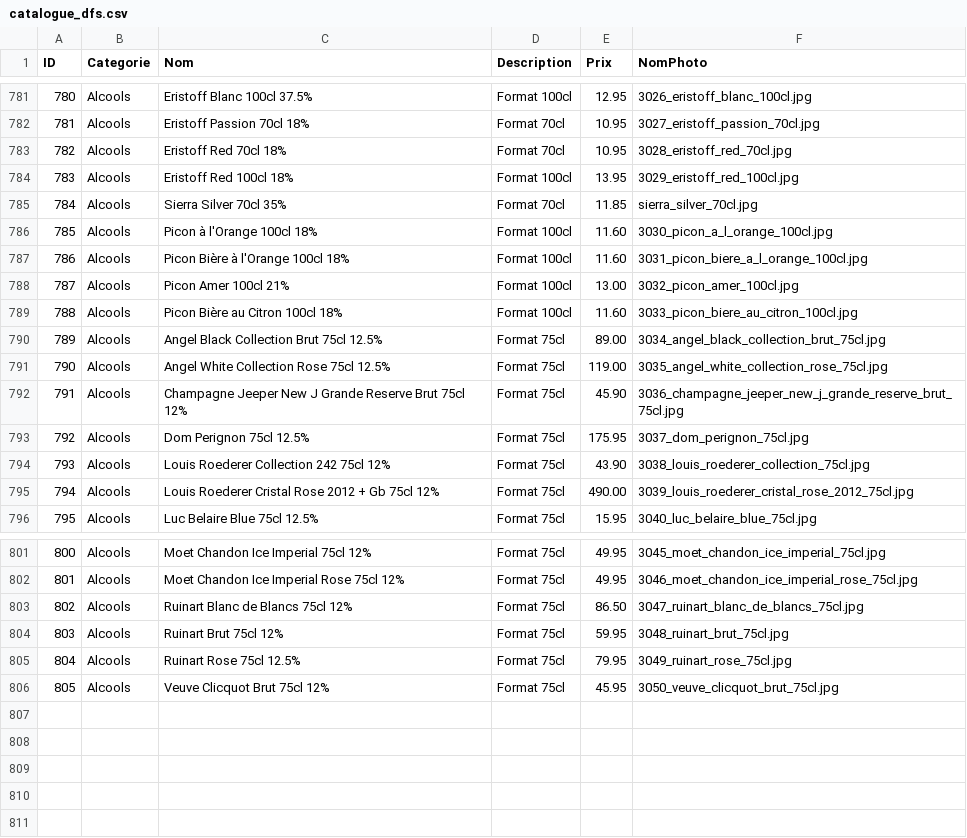
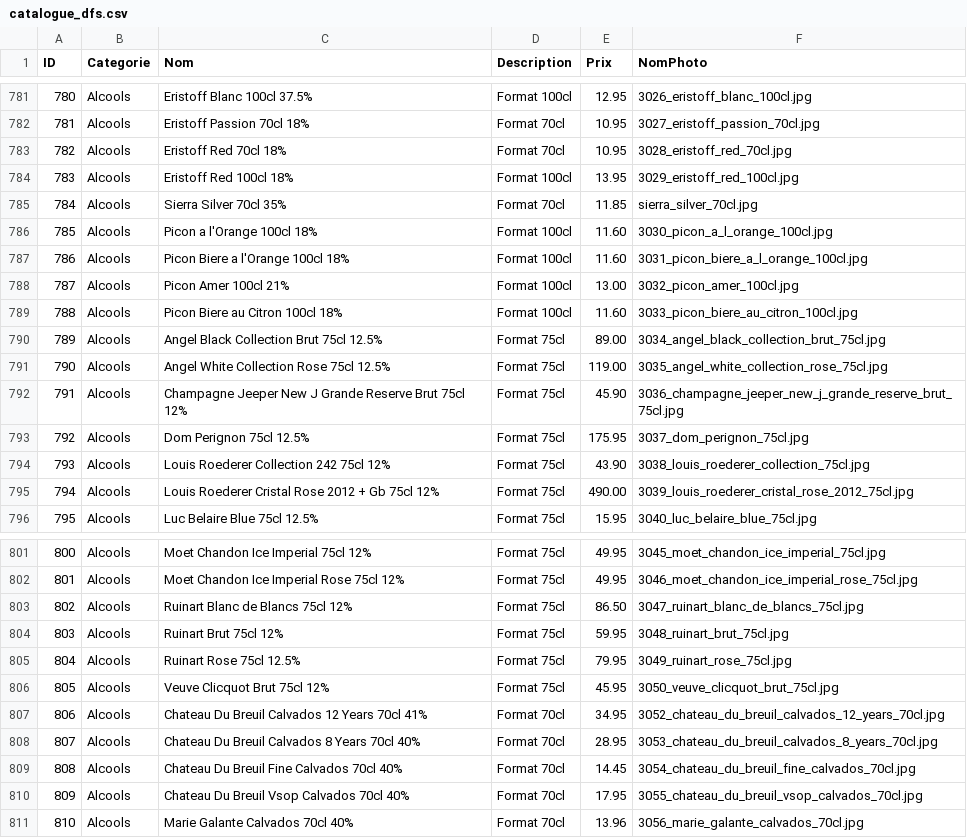
Before and after one commit to SamSam54740/LuxBySam, a CSV file: catalogue_dfs.csv, drawn as a sheet; only a part is shown, gaps mark what is left out.

```diff
--- a/catalogue_dfs.csv
+++ b/catalogue_dfs.csv
@@ -785,6 +785,6 @@ ID;Categorie;Nom;Description;Prix;NomPhoto
 784;Alcools;Sierra Silver 70cl 35%;Format 70cl;11.85;sierra_silver_70cl.jpg
-785;Alcools;Picon à l'Orange 100cl 18%;Format 100cl;11.60;3030_picon_a_l_orange_100cl.jpg
-786;Alcools;Picon Bière à l'Orange 100cl 18%;Format 100cl;11.60;3031_picon_biere_a_l_orange_100cl.jpg
+785;Alcools;Picon a l'Orange 100cl 18%;Format 100cl;11.60;3030_picon_a_l_orange_100cl.jpg
+786;Alcools;Picon Biere a l'Orange 100cl 18%;Format 100cl;11.60;3031_picon_biere_a_l_orange_100cl.jpg
 787;Alcools;Picon Amer 100cl 21%;Format 100cl;13.00;3032_picon_amer_100cl.jpg
-788;Alcools;Picon Bière au Citron 100cl 18%;Format 100cl;11.60;3033_picon_biere_au_citron_100cl.jpg
+788;Alcools;Picon Biere au Citron 100cl 18%;Format 100cl;11.60;3033_picon_biere_au_citron_100cl.jpg
 789;Alcools;Angel Black Collection Brut 75cl 12.5%;Format 75cl;89.00;3034_angel_black_collection_brut_75cl.jpg
@@ -806 +806,6 @@ ID;Categorie;Nom;Description;Prix;NomPhoto
 805;Alcools;Veuve Clicquot Brut 75cl 12%;Format 75cl;45.95;3050_veuve_clicquot_brut_75cl.jpg
+806;Alcools;Chateau Du Breuil Calvados 12 Years 70cl 41%;Format 70cl;34.95;3052_chateau_du_breuil_calvados_12_years_70cl.jpg
+807;Alcools;Chateau Du Breuil Calvados 8 Years 70cl 40%;Format 70cl;28.95;3053_chateau_du_breuil_calvados_8_years_70cl.jpg
+808;Alcools;Chateau Du Breuil Fine Calvados 70cl 40%;Format 70cl;14.45;3054_chateau_du_breuil_fine_calvados_70cl.jpg
+809;Alcools;Chateau Du Breuil Vsop Calvados 70cl 40%;Format 70cl;17.95;3055_chateau_du_breuil_vsop_calvados_70cl.jpg
+810;Alcools;Marie Galante Calvados 70cl 40%;Format 70cl;13.96;3056_marie_galante_calvados_70cl.jpg
```
Also changed, not shown: 1 other file.
